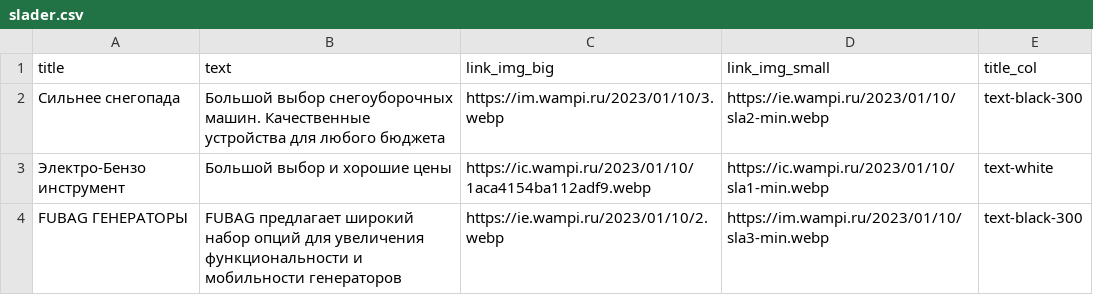
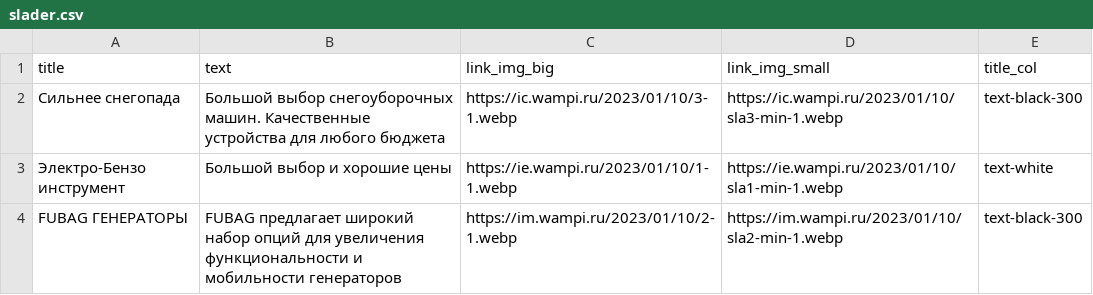
Before and after one commit to Arakyl1/shop-nuxt, a CSV file: content/main/slader.csv, drawn as a sheet.

Commit message:
update:content

```diff
--- a/content/main/slader.csv
+++ b/content/main/slader.csv
@@ -1,4 +1,4 @@
 title, text, link_img_big, link_img_small, title_col
-"Сильнее снегопада", "Большой выбор снегоуборочных машин. Качественные устройства для любого бюджета", https://im.wampi.ru/2023/01/10/3.webp, https://ie.wampi.ru/2023/01/10/sla2-min.webp, "text-black-300"
-"Электро-Бензо инструмент", "Большой выбор и хорошие цены", https://ic.wampi.ru/2023/01/10/1aca4154ba112adf9.webp, https://ic.wampi.ru/2023/01/10/sla1-min.webp,"text-white"
-"FUBAG ГЕНЕРАТОРЫ", "FUBAG предлагает широкий набор опций для увеличения функциональности и мобильности генераторов", https://ie.wampi.ru/2023/01/10/2.webp, https://im.wampi.ru/2023/01/10/sla3-min.webp, "text-black-300"
+"Сильнее снегопада", "Большой выбор снегоуборочных машин. Качественные устройства для любого бюджета", https://ic.wampi.ru/2023/01/10/3-1.webp, https://ic.wampi.ru/2023/01/10/sla3-min-1.webp, "text-black-300"
+"Электро-Бензо инструмент", "Большой выбор и хорошие цены", https://ie.wampi.ru/2023/01/10/1-1.webp, https://ie.wampi.ru/2023/01/10/sla1-min-1.webp,"text-white"
+"FUBAG ГЕНЕРАТОРЫ", "FUBAG предлагает широкий набор опций для увеличения функциональности и мобильности генераторов", https://im.wampi.ru/2023/01/10/2-1.webp, https://im.wampi.ru/2023/01/10/sla2-min-1.webp, "text-black-300"
```
Also changed, not shown: 2 other files.
